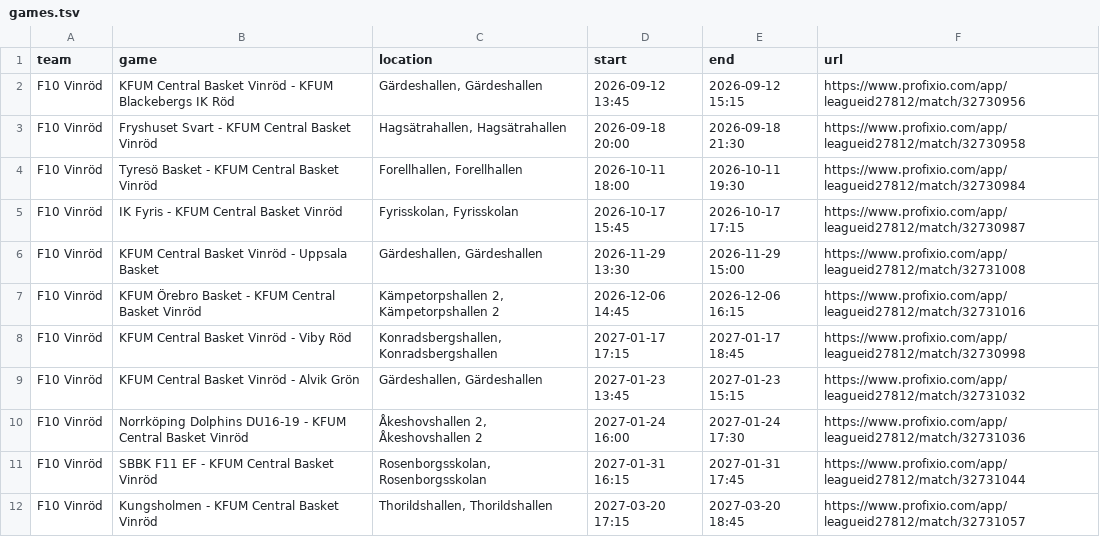
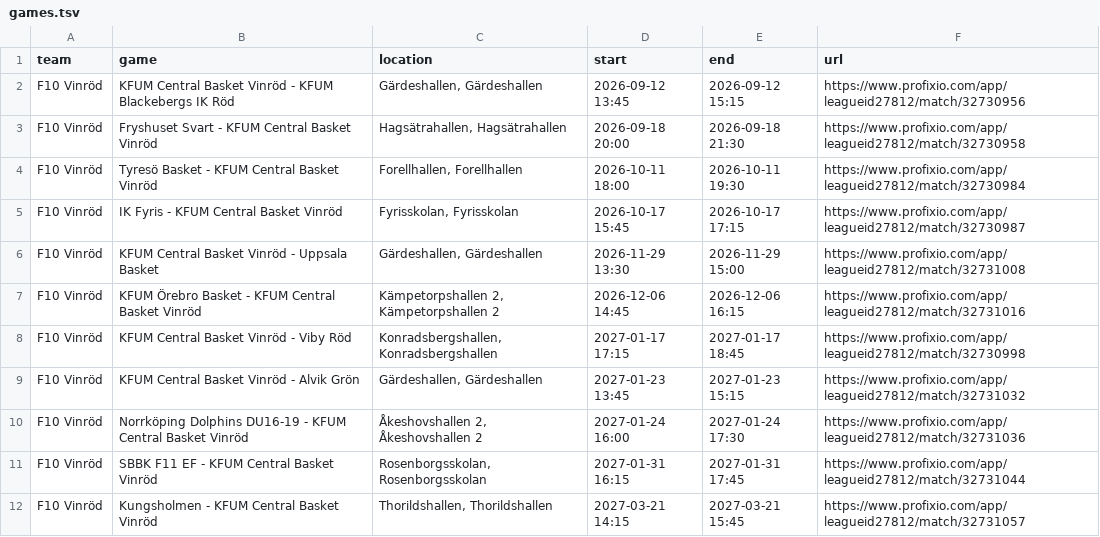
Before and after one commit to cm-src/matchschema, a TSV file: data/games.tsv, drawn as a sheet.

```diff
--- a/data/games.tsv
+++ b/data/games.tsv
@@ -11,2 +11,2 @@ F10 Vinröd	Norrköping Dolphins DU16-19 - KFUM Central Basket Vinröd	Åkeshovs
 F10 Vinröd	SBBK F11 EF - KFUM Central Basket Vinröd	Rosenborgsskolan, Rosenborgsskolan	2027-01-31 16:15	2027-01-31 17:45	https://www.profixio.com/app/leagueid27812/match/32731044
-F10 Vinröd	Kungsholmen - KFUM Central Basket Vinröd	Thorildshallen, Thorildshallen	2027-03-20 17:15	2027-03-20 18:45	https://www.profixio.com/app/leagueid27812/match/32731057
+F10 Vinröd	Kungsholmen - KFUM Central Basket Vinröd	Thorildshallen, Thorildshallen	2027-03-21 14:15	2027-03-21 15:45	https://www.profixio.com/app/leagueid27812/match/32731057
```
Also changed, not shown: 2 other files.
